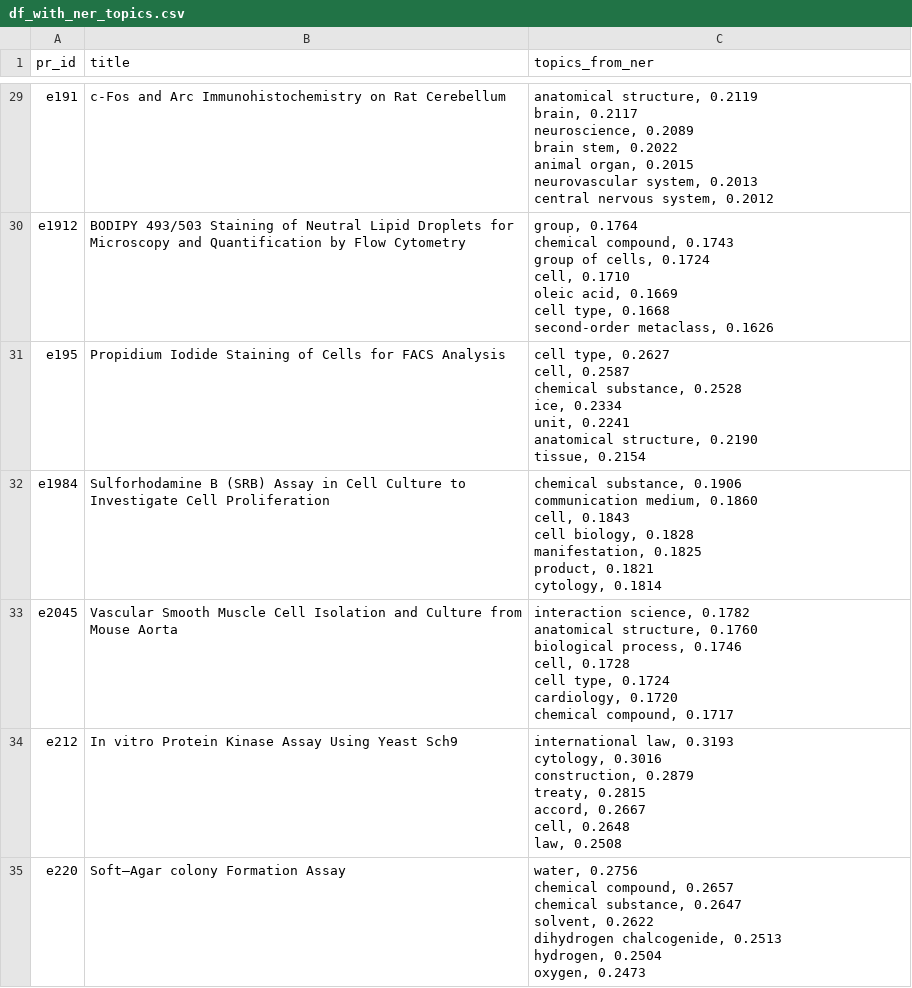
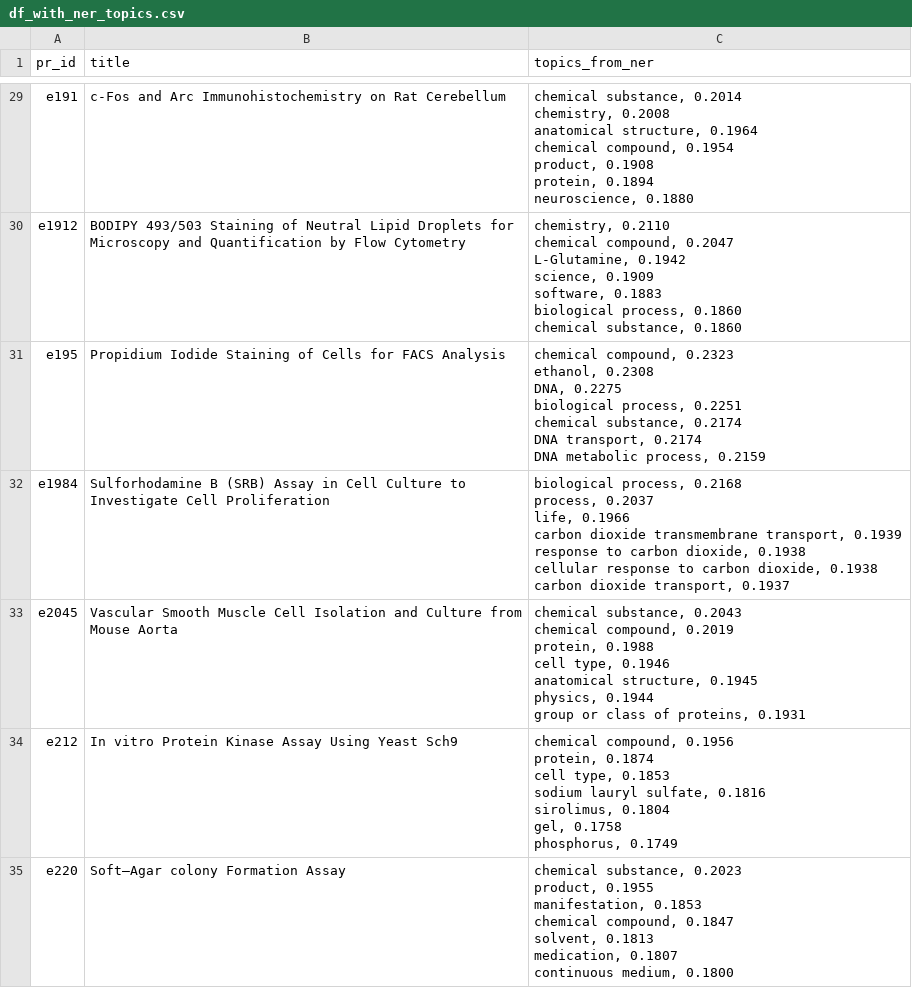
Before and after one commit to weso-edma/hercules-challenge-protocols, a CSV file: results/5_ner_topic_extraction/df_with_ner_topics.csv, drawn as a sheet; only a part is shown, gaps mark what is left out; ↵ is a line break in a cell; the diff covers the shown part only; the diff names each change by its address in the sheet, - before the commit and + after, or states it on an @@ line.

```diff
--- a/results/5_ner_topic_extraction/df_with_ner_topics.csv
+++ b/results/5_ner_topic_extraction/df_with_ner_topics.csv
-C29 (topics_from_ner): anatomical structure, 0.2119 ↵ brain, 0.2117 ↵ neuroscience, 0.2089 ↵ brain stem, 0.2022 ↵ animal organ, 0.2015 ↵ neurovascular system, 0.2013 ↵ central nervous system, 0.2012
+C29 (topics_from_ner): chemical substance, 0.2014 ↵ chemistry, 0.2008 ↵ anatomical structure, 0.1964 ↵ chemical compound, 0.1954 ↵ product, 0.1908 ↵ protein, 0.1894 ↵ neuroscience, 0.1880
-C30 (topics_from_ner): group, 0.1764 ↵ chemical compound, 0.1743 ↵ group of cells, 0.1724 ↵ cell, 0.1710 ↵ oleic acid, 0.1669 ↵ cell type, 0.1668 ↵ second-order metaclass, 0.1626
+C30 (topics_from_ner): chemistry, 0.2110 ↵ chemical compound, 0.2047 ↵ L-Glutamine, 0.1942 ↵ science, 0.1909 ↵ software, 0.1883 ↵ biological process, 0.1860 ↵ chemical substance, 0.1860
-C31 (topics_from_ner): cell type, 0.2627 ↵ cell, 0.2587 ↵ chemical substance, 0.2528 ↵ ice, 0.2334 ↵ unit, 0.2241 ↵ anatomical structure, 0.2190 ↵ tissue, 0.2154
+C31 (topics_from_ner): chemical compound, 0.2323 ↵ ethanol, 0.2308 ↵ DNA, 0.2275 ↵ biological process, 0.2251 ↵ chemical substance, 0.2174 ↵ DNA transport, 0.2174 ↵ DNA metabolic process, 0.2159
-C32 (topics_from_ner): chemical substance, 0.1906 ↵ communication medium, 0.1860 ↵ cell, 0.1843 ↵ cell biology, 0.1828 ↵ manifestation, 0.1825 ↵ product, 0.1821 ↵ cytology, 0.1814
+C32 (topics_from_ner): biological process, 0.2168 ↵ process, 0.2037 ↵ life, 0.1966 ↵ carbon dioxide transmembrane transport, 0.1939 ↵ response to carbon dioxide, 0.1938 ↵ cellular response to carbon dioxide, 0.1938 ↵ carbon dioxide transport, 0.1937
-C33 (topics_from_ner): interaction science, 0.1782 ↵ anatomical structure, 0.1760 ↵ biological process, 0.1746 ↵ cell, 0.1728 ↵ cell type, 0.1724 ↵ cardiology, 0.1720 ↵ chemical compound, 0.1717
+C33 (topics_from_ner): chemical substance, 0.2043 ↵ chemical compound, 0.2019 ↵ protein, 0.1988 ↵ cell type, 0.1946 ↵ anatomical structure, 0.1945 ↵ physics, 0.1944 ↵ group or class of proteins, 0.1931
-C34 (topics_from_ner): international law, 0.3193 ↵ cytology, 0.3016 ↵ construction, 0.2879 ↵ treaty, 0.2815 ↵ accord, 0.2667 ↵ cell, 0.2648 ↵ law, 0.2508
+C34 (topics_from_ner): chemical compound, 0.1956 ↵ protein, 0.1874 ↵ cell type, 0.1853 ↵ sodium lauryl sulfate, 0.1816 ↵ sirolimus, 0.1804 ↵ gel, 0.1758 ↵ phosphorus, 0.1749
-C35 (topics_from_ner): water, 0.2756 ↵ chemical compound, 0.2657 ↵ chemical substance, 0.2647 ↵ solvent, 0.2622 ↵ dihydrogen chalcogenide, 0.2513 ↵ hydrogen, 0.2504 ↵ oxygen, 0.2473
+C35 (topics_from_ner): chemical substance, 0.2023 ↵ product, 0.1955 ↵ manifestation, 0.1853 ↵ chemical compound, 0.1847 ↵ solvent, 0.1813 ↵ medication, 0.1807 ↵ continuous medium, 0.1800
```
Also changed, not shown: 93 edited cells elsewhere in this file, 2 other files.
